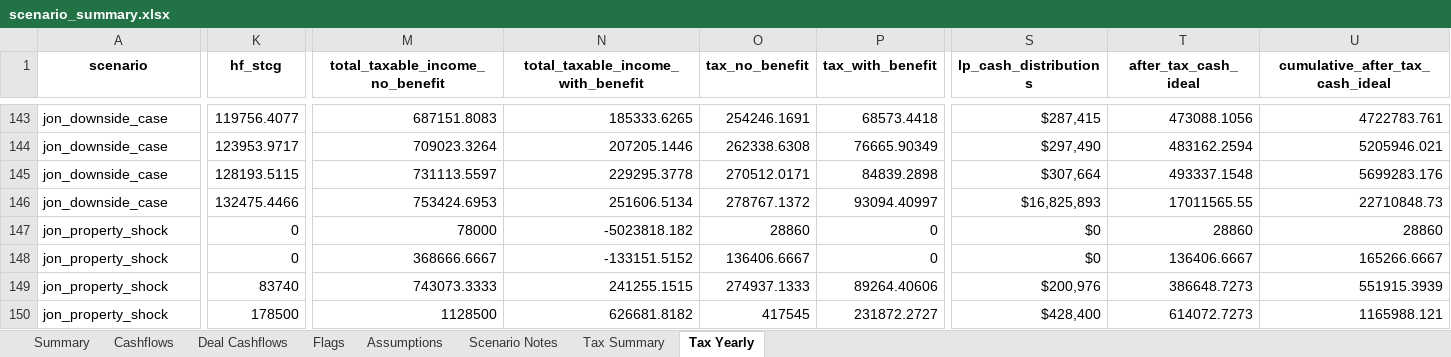
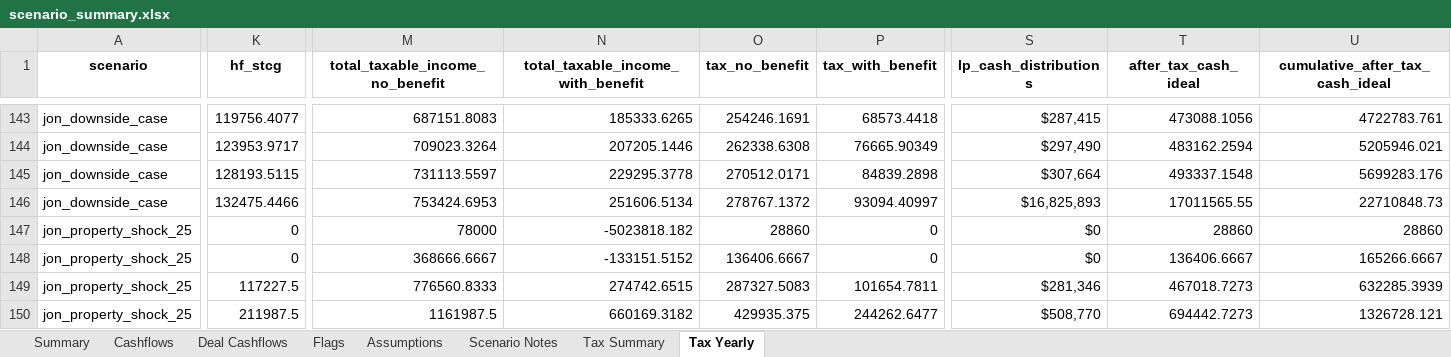
Before and after one commit to watermullon/hybrid_econ_model, an Excel workbook: outputs/scenario_summary.xlsx, sheet Tax Yearly, drawn as a sheet; only a part is shown, gaps mark what is left out; values as stored, in another font and other column widths than the file's, no borders; the diff covers the shown part only; the diff names each change by its address in the sheet, - before the commit and + after, or states it on an @@ line.

Commit message:
retail shock scenarios

```diff
--- a/outputs/scenario_summary.xlsx (sheet Tax Yearly)
+++ b/outputs/scenario_summary.xlsx (sheet Tax Yearly)
-A147:A150 (scenario): jon_property_shock
+A147:A150 (scenario): jon_property_shock_25
-K149 (hf_stcg): 83740
+K149 (hf_stcg): 117227.5
-M149 (total_taxable_income_no_benefit): 743073.3333
+M149 (total_taxable_income_no_benefit): 776560.8333
-N149: 241255.1515
+N149: 274742.6515
-O149 (tax_no_benefit): 274937.1333
+O149 (tax_no_benefit): 287327.5083
-P149 (tax_with_benefit): 89264.40606
+P149 (tax_with_benefit): 101654.7811
-S149 (lp_cash_distributions): $200,976
+S149 (lp_cash_distributions): $281,346
-T149 (after_tax_cash_ideal): 386648.7273
+T149 (after_tax_cash_ideal): 467018.7273
-U149 (cumulative_after_tax_cash_ideal): 551915.3939
+U149 (cumulative_after_tax_cash_ideal): 632285.3939
-K150 (hf_stcg): 178500
+K150 (hf_stcg): 211987.5
-M150 (total_taxable_income_no_benefit): 1128500
+M150 (total_taxable_income_no_benefit): 1161987.5
-N150: 626681.8182
+N150: 660169.3182
-O150 (tax_no_benefit): 417545
+O150 (tax_no_benefit): 429935.375
-P150 (tax_with_benefit): 231872.2727
+P150 (tax_with_benefit): 244262.6477
-S150 (lp_cash_distributions): $428,400
+S150 (lp_cash_distributions): $508,770
-T150 (after_tax_cash_ideal): 614072.7273
+T150 (after_tax_cash_ideal): 694442.7273
-U150 (cumulative_after_tax_cash_ideal): 1165988.121
+U150 (cumulative_after_tax_cash_ideal): 1326728.121
```
Also changed, not shown: 13 added rows and 65 edited cells elsewhere in this sheet, sheet Cashflows, sheet Deal Cashflows, sheet Summary, sheet Flags, sheet Tax Summary, sheet Scenario Notes, 2 other files.
